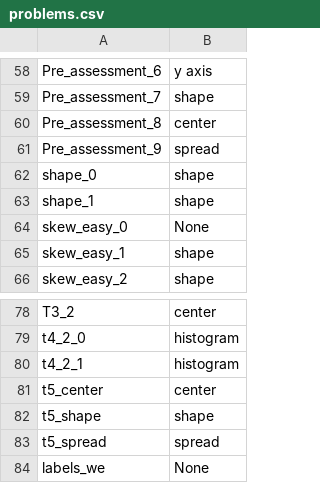
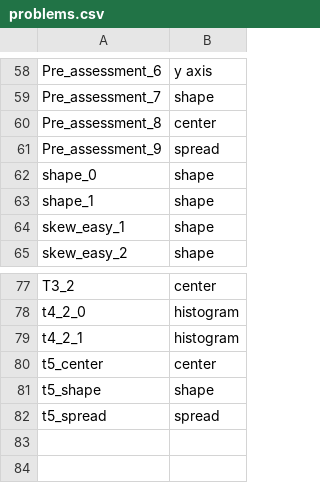
Before and after one commit to MasterGowen/edx-adapt, a CSV file: data/BKT/problems.csv, drawn as a sheet; only a part is shown, gaps mark what is left out.

```diff
--- a/data/BKT/problems.csv
+++ b/data/BKT/problems.csv
@@ -63,3 +63,2 @@ shape_0,shape
 shape_1,shape
-skew_easy_0,None
 skew_easy_1,shape
@@ -83,2 +82 @@ t5_shape,shape
 t5_spread,spread
-labels_we,None
```
Also changed, not shown: 16 other files.
